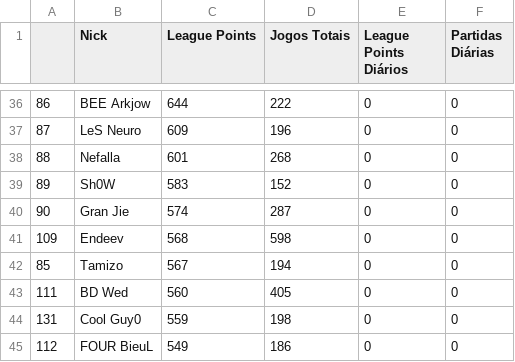
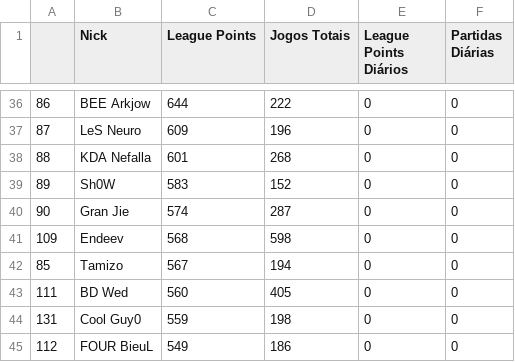
Before and after one commit to arthurslins/tft_agua, a CSV file: parcialBR1.csv, drawn as a sheet; only a part is shown, gaps mark what is left out.

Commit message:
Update parcialBR1.csv

```diff
--- a/parcialBR1.csv
+++ b/parcialBR1.csv
@@ -37,3 +37,3 @@
 87,LeS Neuro,609,196,0,0
-88,Nefalla,601,268,0,0
+88,KDA Nefalla,601,268,0,0
 89,Sh0W,583,152,0,0
```
